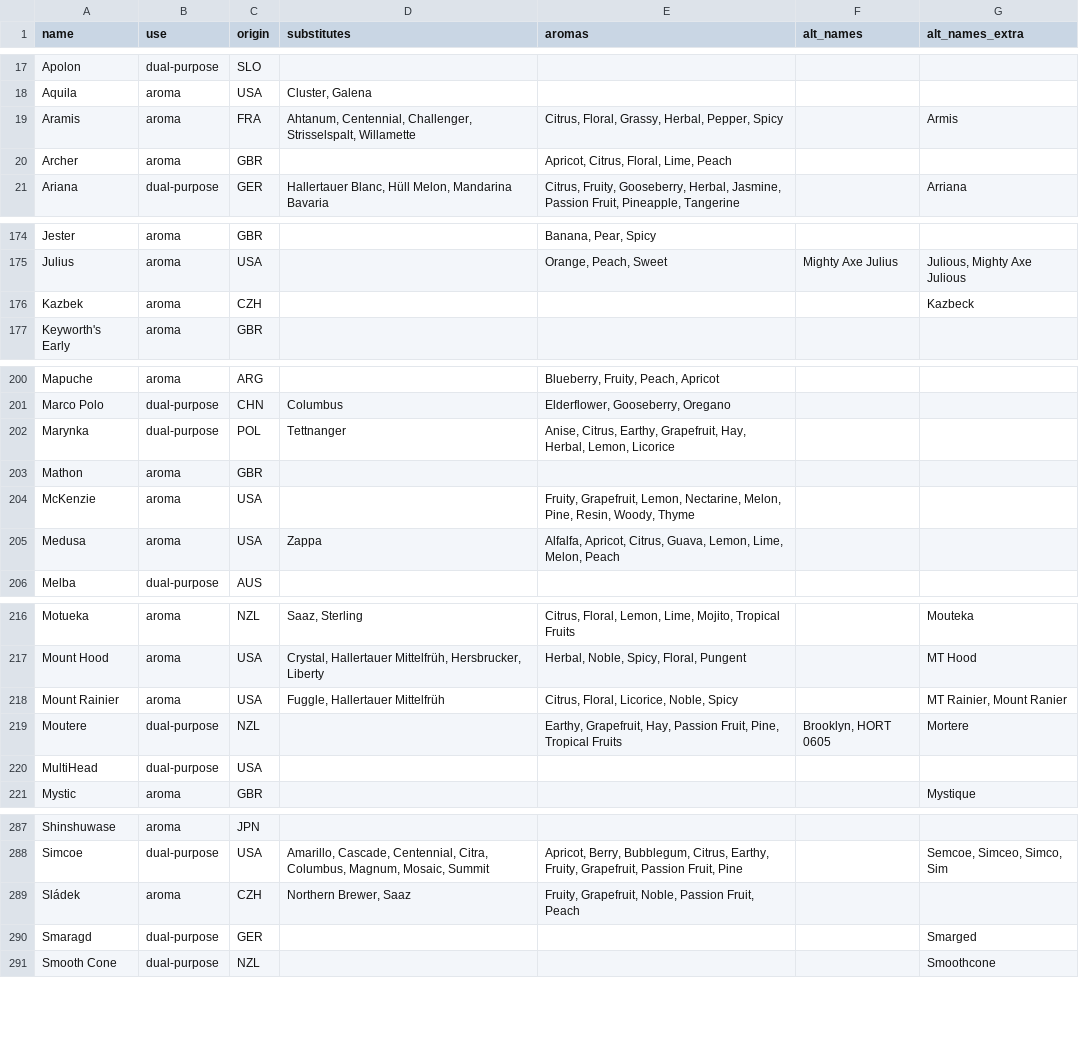
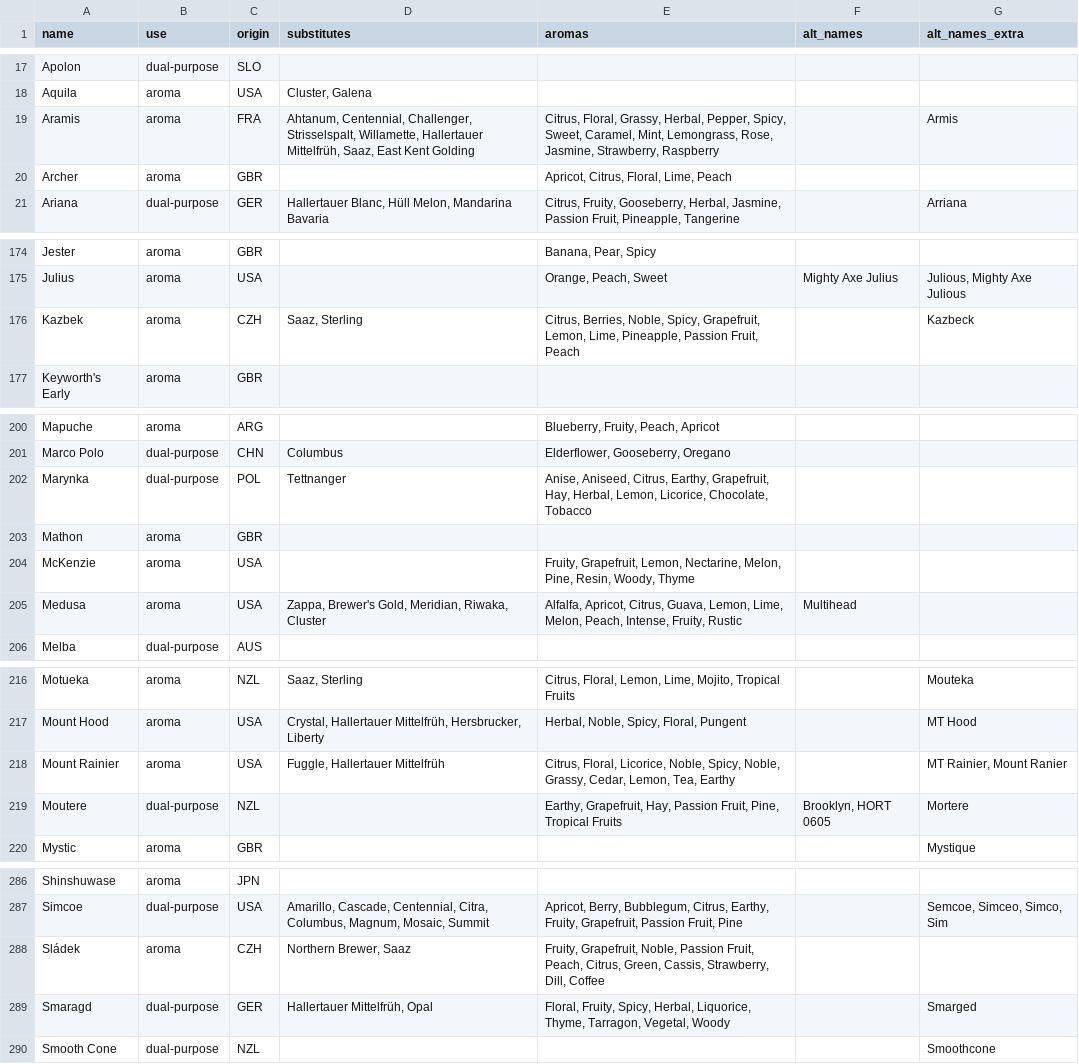
Before and after one commit to scheb/beer-analytics, a CSV file: recipe_db/data/hops.csv, drawn as a sheet; only a part is shown, gaps mark what is left out; the diff covers the shown part only.

```diff
--- a/recipe_db/data/hops.csv
+++ b/recipe_db/data/hops.csv
@@ -18,3 +18,3 @@ Apolon;dual-purpose;SLO;;;;
 Aquila;aroma;USA;Cluster, Galena;;;
-Aramis;aroma;FRA;Ahtanum, Centennial, Challenger, Strisselspalt, Willamette;Citrus, Floral, Grassy, Herbal, Pepper, Spicy;;Armis
+Aramis;aroma;FRA;Ahtanum, Centennial, Challenger, Strisselspalt, Willamette, Hallertauer Mittelfrüh, Saaz, East Kent Golding;Citrus, Floral, Grassy, Herbal, Pepper, Spicy, Sweet, Caramel, Mint, Lemongrass, Rose, Jasmine, Strawberry, Raspberry;;Armis
 Archer;aroma;GBR;;Apricot, Citrus, Floral, Lime, Peach;;
@@ -175,3 +175,3 @@ Jester;aroma;GBR;;Banana, Pear, Spicy;;
 Julius;aroma;USA;;Orange, Peach, Sweet;Mighty Axe Julius;Julious, Mighty Axe Julious
-Kazbek;aroma;CZH;;;;Kazbeck
+Kazbek;aroma;CZH;Saaz, Sterling;Citrus, Berries, Noble, Spicy, Grapefruit, Lemon, Lime, Pineapple, Passion Fruit, Peach;;Kazbeck
 Keyworth's Early;aroma;GBR;;;;
@@ -201,6 +201,6 @@ Mapuche;aroma;ARG;;Blueberry, Fruity, Peach, Apricot;;
 Marco Polo;dual-purpose;CHN;Columbus;Elderflower, Gooseberry, Oregano;;
-Marynka;dual-purpose;POL;Tettnanger;Anise, Citrus, Earthy, Grapefruit, Hay, Herbal, Lemon, Licorice;;
+Marynka;dual-purpose;POL;Tettnanger;Anise, Aniseed, Citrus, Earthy, Grapefruit, Hay, Herbal, Lemon, Licorice, Chocolate, Tobacco;;
 Mathon;aroma;GBR;;;;
 McKenzie;aroma;USA;;Fruity, Grapefruit, Lemon, Nectarine, Melon, Pine, Resin, Woody, Thyme;;
-Medusa;aroma;USA;Zappa;Alfalfa, Apricot, Citrus, Guava, Lemon, Lime, Melon, Peach;;
+Medusa;aroma;USA;Zappa, Brewer's Gold, Meridian, Riwaka, Cluster;Alfalfa, Apricot, Citrus, Guava, Lemon, Lime, Melon, Peach, Intense, Fruity, Rustic;Multihead;
 Melba;dual-purpose;AUS;;;;
@@ -217,5 +217,4 @@ Motueka;aroma;NZL;Saaz, Sterling;Citrus, Floral, Lemon, Lime, Mojito, Tropical F
 Mount Hood;aroma;USA;Crystal, Hallertauer Mittelfrüh, Hersbrucker, Liberty;Herbal, Noble, Spicy, Floral, Pungent;;MT Hood
-Mount Rainier;aroma;USA;Fuggle, Hallertauer Mittelfrüh;Citrus, Floral, Licorice, Noble, Spicy;;MT Rainier, Mount Ranier
+Mount Rainier;aroma;USA;Fuggle, Hallertauer Mittelfrüh;Citrus, Floral, Licorice, Noble, Spicy, Noble, Grassy, Cedar, Lemon, Tea, Earthy;;MT Rainier, Mount Ranier
 Moutere;dual-purpose;NZL;;Earthy, Grapefruit, Hay, Passion Fruit, Pine, Tropical Fruits;Brooklyn, HORT 0605;Mortere
-MultiHead;dual-purpose;USA;;;;
 Mystic;aroma;GBR;;;;Mystique
@@ -288,4 +287,4 @@ Shinshuwase;aroma;JPN;;;;
 Simcoe;dual-purpose;USA;Amarillo, Cascade, Centennial, Citra, Columbus, Magnum, Mosaic, Summit;Apricot, Berry, Bubblegum, Citrus, Earthy, Fruity, Grapefruit, Passion Fruit, Pine;;Semcoe, Simceo, Simco, Sim
-Sládek;aroma;CZH;Northern Brewer, Saaz;Fruity, Grapefruit, Noble, Passion Fruit, Peach;;
-Smaragd;dual-purpose;GER;;;;Smarged
+Sládek;aroma;CZH;Northern Brewer, Saaz;Fruity, Grapefruit, Noble, Passion Fruit, Peach, Citrus, Green, Cassis, Strawberry, Dill, Coffee;;
+Smaragd;dual-purpose;GER;Hallertauer Mittelfrüh, Opal;Floral, Fruity, Spicy, Herbal, Liquorice, Thyme, Tarragon, Vegetal, Woody;;Smarged
 Smooth Cone;dual-purpose;NZL;;;;Smoothcone
```
Also changed, not shown: 9 edited cells elsewhere in this file, recipe_db/data/flavors.csv.
